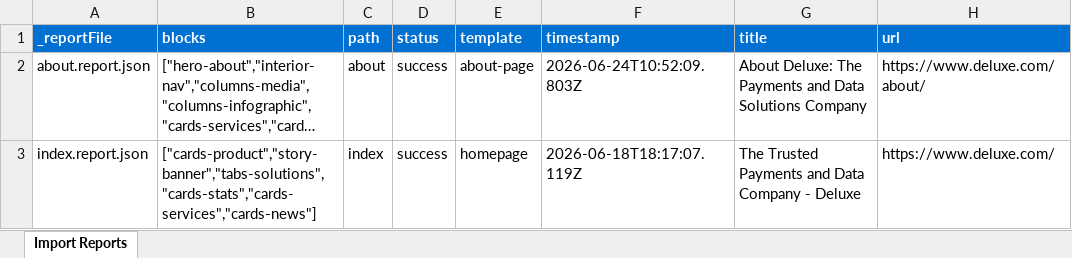
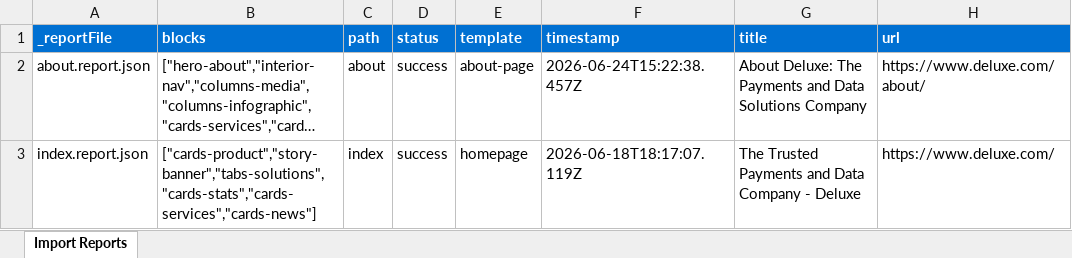
Before and after one commit to abhishek-ibm-git/eds-demo-for-deluxe, an Excel workbook: tools/importer/reports/import-about-page.report.xlsx, sheet Import Reports, drawn as a sheet; long unchanged cells end in …; values as stored, in another font and other column widths than the file's, no borders; the diff names each change by its address in the sheet, - before the commit and + after, or states it on an @@ line.

Commit message:
Add 4 blocks, update importer
Automated migration updates generated by Experience Modernization Agent.

Changed files (13):
- .migration/plans/locate-migration-zip-output.md
- blocks/cards-awards/cards-awards.css
- blocks/cards-awards/cards-awards.js
- blocks/columns-media/columns-media.css
- blocks/columns-media/columns-media.js
- blocks/hero-about/hero-about.css
- blocks/hero-about/hero-about.js
- blocks/interior-nav/interior-nav.css
- blocks/interior-nav/interior-nav.js
- tools/importer/import-about-page.bundle.js
- tools/importer/parsers/columns-media.js
- tools/importer/reports/about.report.json
- tools/importer/reports/import-about-page.report.xlsx

```diff
--- a/tools/importer/reports/import-about-page.report.xlsx (sheet Import Reports)
+++ b/tools/importer/reports/import-about-page.report.xlsx (sheet Import Reports)
-F2 (timestamp): 2026-06-24T10:52:09.803Z
+F2 (timestamp): 2026-06-24T15:22:38.457Z
```
Also changed, not shown: 12 other files.
